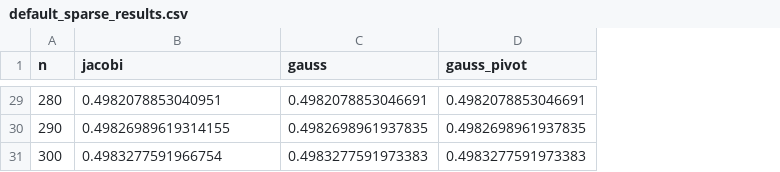
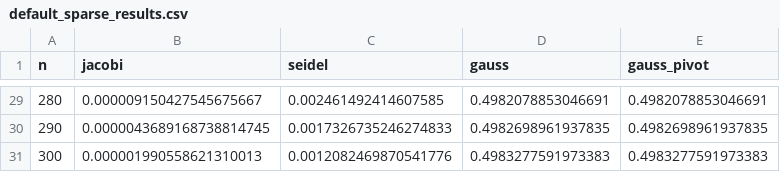
Before and after one commit to wedkarz02/wanderer, a CSV file: dump/default_sparse_results.csv, drawn as a sheet; only a part is shown, gaps mark what is left out; the diff covers the shown part only; the diff names each change by its address in the sheet, - before the commit and + after, or states it on an @@ line.

```diff
--- a/dump/default_sparse_results.csv
+++ b/dump/default_sparse_results.csv
+column C (seidel), rows 29-31: 0.002461492414607585 | 0.0017326735246274833 | 0.0012082469870541776
-B29 (jacobi): 0.4982078853040951
+B29 (jacobi): 0.000009150427545675667
-B30 (jacobi): 0.49826989619314155
+B30 (jacobi): 0.0000043689168738814745
-B31 (jacobi): 0.4983277591966754
+B31 (jacobi): 0.000001990558621310013
```
Also changed, not shown: 26 edited cells elsewhere in this file, dump/config_res_no_sparse.csv, dump/config_res_sparse.csv, 14 other files.
